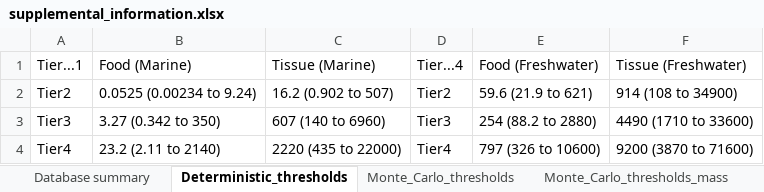
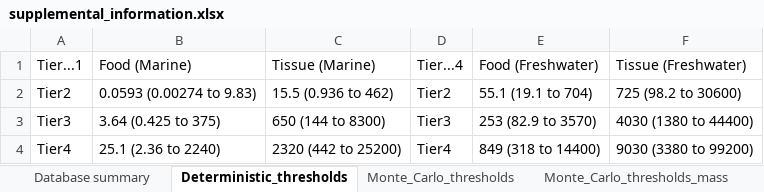
Before and after one commit to ScottCoffin/ToMEx2.0_EcoToxRisk, an Excel workbook: output/data/supplemental_information.xlsx, sheet Deterministic_thresholds, drawn as a sheet; values as stored, in another font and other column widths than the file's, no borders; 1 other sheet too large or unreadable and not compared; the diff names each change by its address in the sheet, - before the commit and + after, or states it on an @@ line.

```diff
--- a/output/data/supplemental_information.xlsx (sheet Deterministic_thresholds)
+++ b/output/data/supplemental_information.xlsx (sheet Deterministic_thresholds)
-B2 (Food (Marine)): 0.0525 (0.00234 to 9.24)
+B2 (Food (Marine)): 0.0593 (0.00274 to 9.83)
-C2 (Tissue (Marine)): 16.2 (0.902 to 507)
+C2 (Tissue (Marine)): 15.5 (0.936 to 462)
-E2 (Food (Freshwater)): 59.6 (21.9 to 621)
+E2 (Food (Freshwater)): 55.1 (19.1 to 704)
-F2 (Tissue (Freshwater)): 914 (108 to 34900)
+F2 (Tissue (Freshwater)): 725 (98.2 to 30600)
-B3 (Food (Marine)): 3.27 (0.342 to 350)
+B3 (Food (Marine)): 3.64 (0.425 to 375)
-C3 (Tissue (Marine)): 607 (140 to 6960)
+C3 (Tissue (Marine)): 650 (144 to 8300)
-E3 (Food (Freshwater)): 254 (88.2 to 2880)
+E3 (Food (Freshwater)): 253 (82.9 to 3570)
-F3 (Tissue (Freshwater)): 4490 (1710 to 33600)
+F3 (Tissue (Freshwater)): 4030 (1380 to 44400)
-B4 (Food (Marine)): 23.2 (2.11 to 2140)
+B4 (Food (Marine)): 25.1 (2.36 to 2240)
-C4 (Tissue (Marine)): 2220 (435 to 22000)
+C4 (Tissue (Marine)): 2320 (442 to 25200)
-E4 (Food (Freshwater)): 797 (326 to 10600)
+E4 (Food (Freshwater)): 849 (318 to 14400)
-F4 (Tissue (Freshwater)): 9200 (3870 to 71600)
+F4 (Tissue (Freshwater)): 9030 (3380 to 99200)
```
Also changed, not shown: sheet Leave_one_out_studies, sheet Thrshlds_Tr_ERM_Env_Qulty, sheet PSSD++PNEC_summary, sheet Fresh_Mar_Sp_Par_sensitivity, sheet Monte_Carlo_thresholds, sheet Monte_Carlo_thresholds_mass, 1 more sheet, 52 other files.
